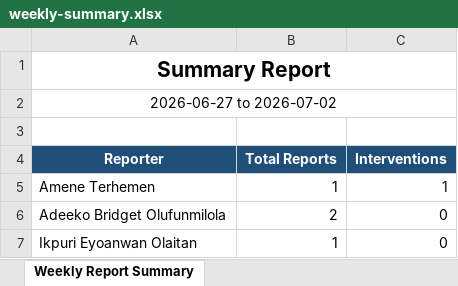
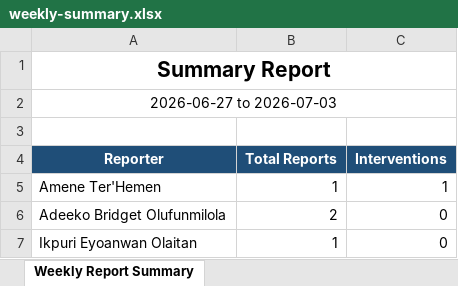
Before and after one commit to Ameneterh/pharmreports, an Excel workbook: server/exports/weekly-summary.xlsx, sheet Weekly Report Summary, drawn as a sheet; values as stored, in another font and other column widths than the file's, no borders; the diff names each change by its address in the sheet, - before the commit and + after, or states it on an @@ line.

```diff
--- a/server/exports/weekly-summary.xlsx (sheet Weekly Report Summary)
+++ b/server/exports/weekly-summary.xlsx (sheet Weekly Report Summary)
-A2 (Reporter): 2026-06-27 to 2026-07-02
+A2 (Reporter): 2026-06-27 to 2026-07-03
-A5 (Reporter): Amene Terhemen
+A5 (Reporter): Amene Ter'Hemen
```
Also changed, not shown: 3 other files.
